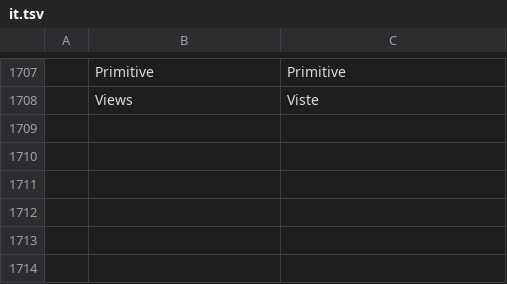
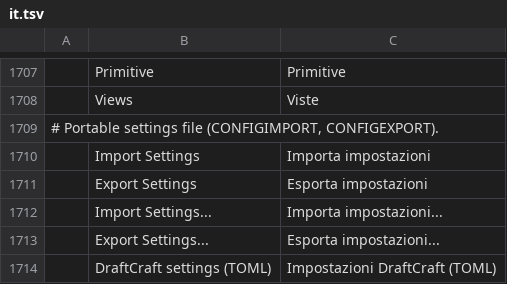
Before and after one commit to Alan-Currall/DraftCraft, a TSV file: crates/ui-egui/src/i18n/it.tsv, drawn as a sheet; only a part is shown, gaps mark what is left out; the diff names each change by its address in the sheet, - before the commit and + after, or states it on an @@ line.

```diff
--- a/crates/ui-egui/src/i18n/it.tsv
+++ b/crates/ui-egui/src/i18n/it.tsv
+row 1709: # Portable settings file (CONFIGIMPORT, CONFIGEXPORT).
+row 1710:  | Import Settings | Importa impostazioni
+row 1711:  | Export Settings | Esporta impostazioni
+row 1712:  | Import Settings... | Importa impostazioni...
+row 1713:  | Export Settings... | Esporta impostazioni...
+row 1714:  | DraftCraft settings (TOML) | Impostazioni DraftCraft (TOML)
```
Also changed, not shown: crates/ui-egui/src/i18n/zh.tsv, 21 other files.
